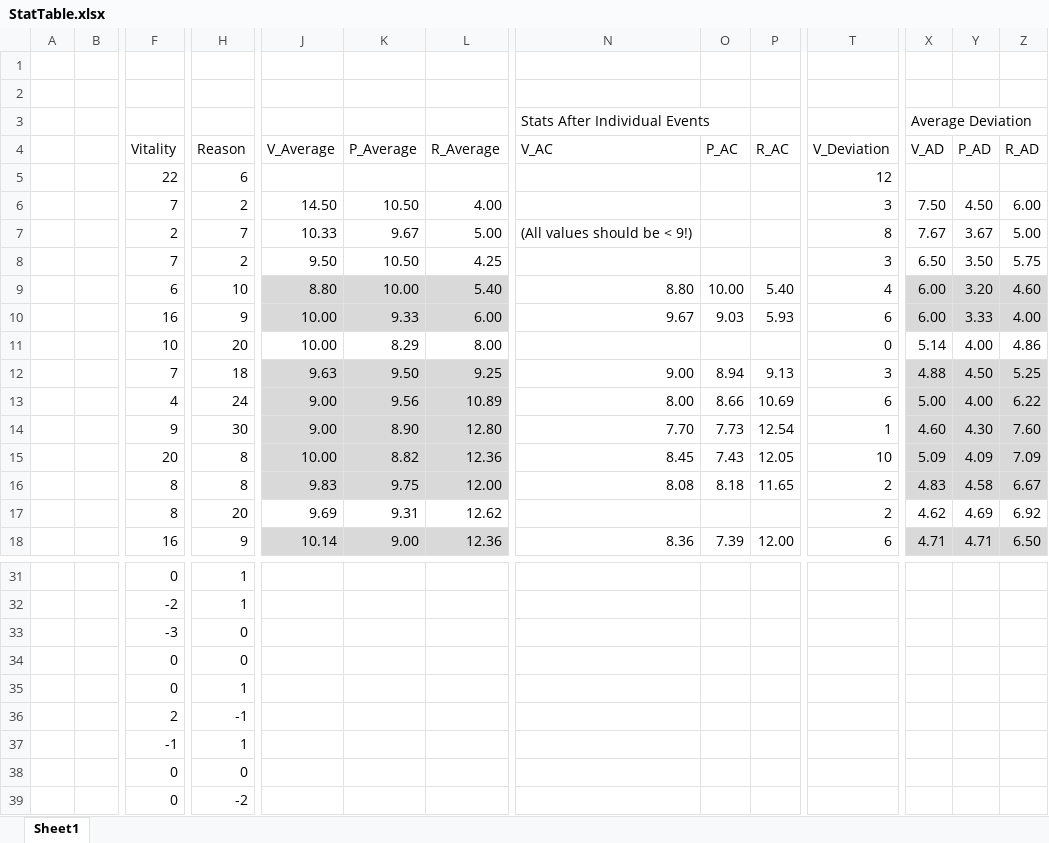
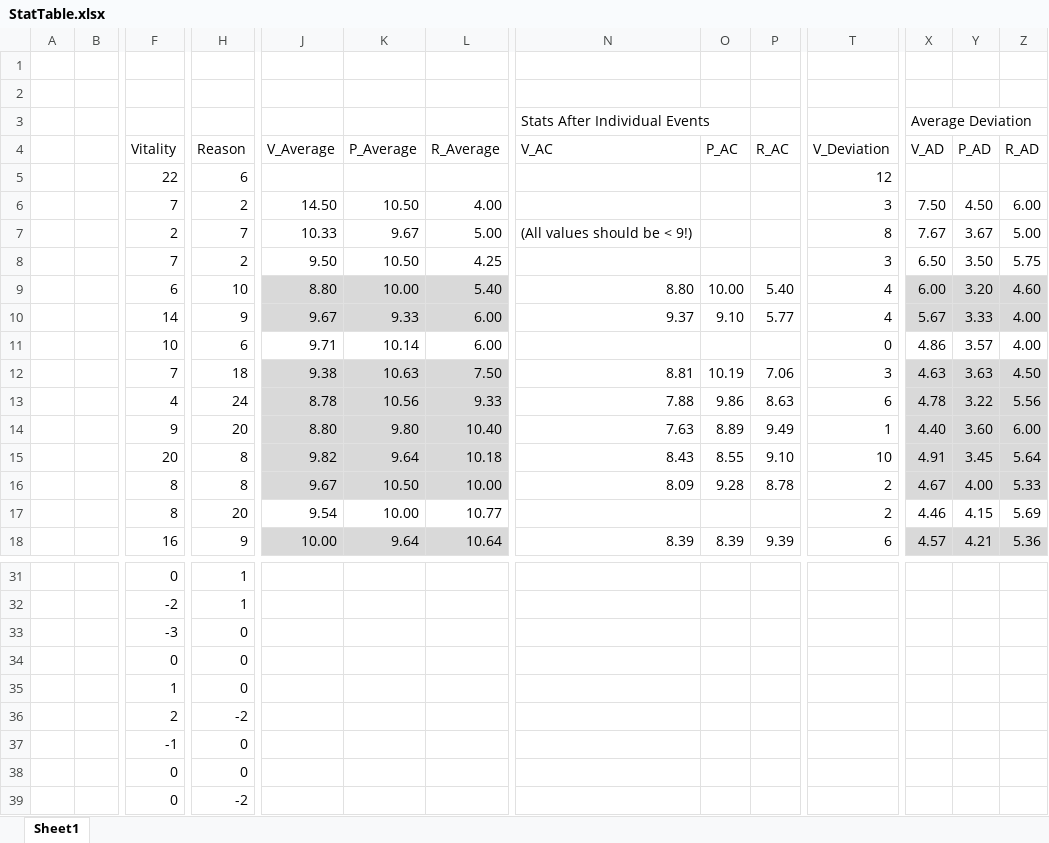
Before and after one commit to jrdngrysn/ShadowsOfHuntshire, an Excel workbook: Assets/StatTable.xlsx, sheet Sheet1, drawn as a sheet; only a part is shown, gaps mark what is left out; values as stored, in another font and other column widths than the file's, no borders; removed rows and columns are numbered as before the commit, all else as after; rows hold the shown columns only; the diff covers the shown part only; the diff names each change by its address in the sheet, - before the commit and + after, or states it on an @@ line.

```diff
--- a/Assets/StatTable.xlsx (sheet Sheet1)
+++ b/Assets/StatTable.xlsx (sheet Sheet1)
-F10 (Vitality): 16
+F10 (Vitality): 14
-J10 (V_Average): 10.00
+J10 (V_Average): 9.67
-N10 (V_AC): 9.67
+N10 (V_AC): 9.37
-O10 (P_AC): 9.03
+O10 (P_AC): 9.10
-P10 (R_AC): 5.93
+P10 (R_AC): 5.77
-T10 (V_Deviation): 6
+T10 (V_Deviation): 4
-X10 (V_AD): 6.00
+X10 (V_AD): 5.67
-row 11:  |  | 10 | 20 | 10.00 | 8.29 | 8.00 |  |  |  | 0 | 5.14 | 4.00 | 4.86
-row 12:  |  | 7 | 18 | 9.63 | 9.50 | 9.25 | 9.00 | 8.94 | 9.13 | 3 | 4.88 | 4.50 | 5.25
-row 13:  |  | 4 | 24 | 9.00 | 9.56 | 10.89 | 8.00 | 8.66 | 10.69 | 6 | 5.00 | 4.00 | 6.22
-row 14:  |  | 9 | 30 | 9.00 | 8.90 | 12.80 | 7.70 | 7.73 | 12.54 | 1 | 4.60 | 4.30 | 7.60
-row 15:  |  | 20 | 8 | 10.00 | 8.82 | 12.36 | 8.45 | 7.43 | 12.05 | 10 | 5.09 | 4.09 | 7.09
-row 16:  |  | 8 | 8 | 9.83 | 9.75 | 12.00 | 8.08 | 8.18 | 11.65 | 2 | 4.83 | 4.58 | 6.67
+row 11:  |  | 10 | 6 | 9.71 | 10.14 | 6.00 |  |  |  | 0 | 4.86 | 3.57 | 4.00
+row 12:  |  | 7 | 18 | 9.38 | 10.63 | 7.50 | 8.81 | 10.19 | 7.06 | 3 | 4.63 | 3.63 | 4.50
+row 13:  |  | 4 | 24 | 8.78 | 10.56 | 9.33 | 7.88 | 9.86 | 8.63 | 6 | 4.78 | 3.22 | 5.56
+row 14:  |  | 9 | 20 | 8.80 | 9.80 | 10.40 | 7.63 | 8.89 | 9.49 | 1 | 4.40 | 3.60 | 6.00
+row 15:  |  | 20 | 8 | 9.82 | 9.64 | 10.18 | 8.43 | 8.55 | 9.10 | 10 | 4.91 | 3.45 | 5.64
+row 16:  |  | 8 | 8 | 9.67 | 10.50 | 10.00 | 8.09 | 9.28 | 8.78 | 2 | 4.67 | 4.00 | 5.33
-J17 (V_Average): 9.69
+J17 (V_Average): 9.54
-K17 (P_Average): 9.31
+K17 (P_Average): 10.00
-L17 (R_Average): 12.62
+L17 (R_Average): 10.77
-X17 (V_AD): 4.62
+X17 (V_AD): 4.46
-Y17 (P_AD): 4.69
+Y17 (P_AD): 4.15
-Z17 (R_AD): 6.92
+Z17 (R_AD): 5.69
-row 18:  |  | 16 | 9 | 10.14 | 9.00 | 12.36 | 8.36 | 7.39 | 12.00 | 6 | 4.71 | 4.71 | 6.50
+row 18:  |  | 16 | 9 | 10.00 | 9.64 | 10.64 | 8.39 | 8.39 | 9.39 | 6 | 4.57 | 4.21 | 5.36
-F35 (Vitality): 0
+F35 (Vitality): 1
-H35 (Reason): 1
+H35 (Reason): 0
-H36 (Reason): -1
+H36 (Reason): -2
-H37 (Reason): 1
+H37 (Reason): 0
```
Also changed, not shown: 2 added rows, 2 removed rows and 11 edited cells elsewhere in this sheet, 4 other files.
